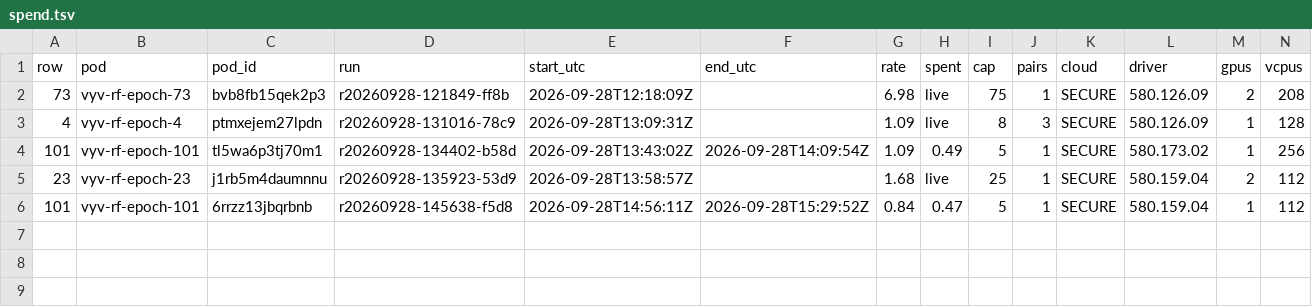
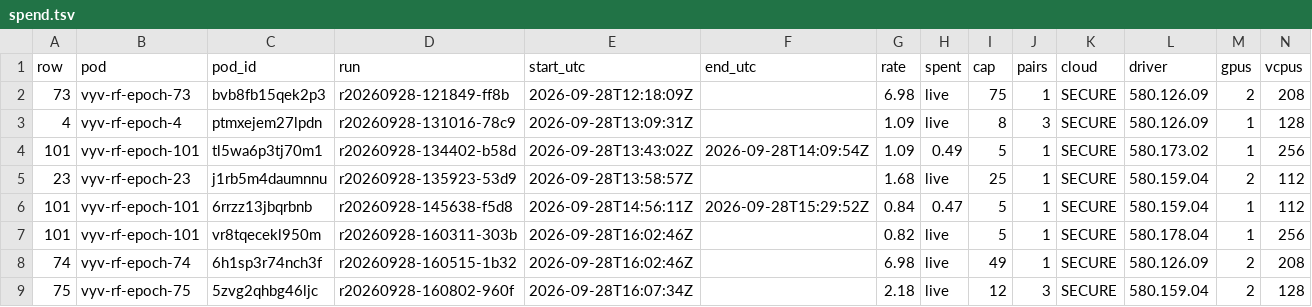
Before and after one commit to danielreuter/research-notes, a TSV file: lanes/vllm-epoch-run/evidence/spend.tsv, drawn as a sheet; the diff names each change by its address in the sheet, - before the commit and + after, or states it on an @@ line.

```diff
--- a/lanes/vllm-epoch-run/evidence/spend.tsv
+++ b/lanes/vllm-epoch-run/evidence/spend.tsv
+row 7: 101 | vyv-rf-epoch-101 | vr8tqecekl950m | r20260928-160311-303b | 2026-09-28T16:02:46Z |  | 0.82 | live | 5 | 1 | SECURE | 580.178.04 | 1 | 256
+row 8: 74 | vyv-rf-epoch-74 | 6h1sp3r74nch3f | r20260928-160515-1b32 | 2026-09-28T16:02:46Z |  | 6.98 | live | 49 | 1 | SECURE | 580.126.09 | 2 | 208
+row 9: 75 | vyv-rf-epoch-75 | 5zvg2qhbg46ljc | r20260928-160802-960f | 2026-09-28T16:07:34Z |  | 2.18 | live | 12 | 3 | SECURE | 580.159.04 | 2 | 128
```
Also changed, not shown: 35 other files.
